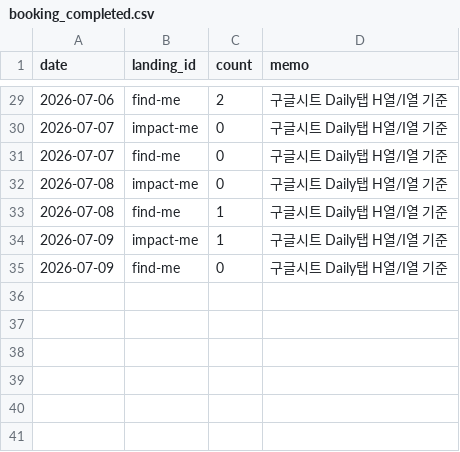
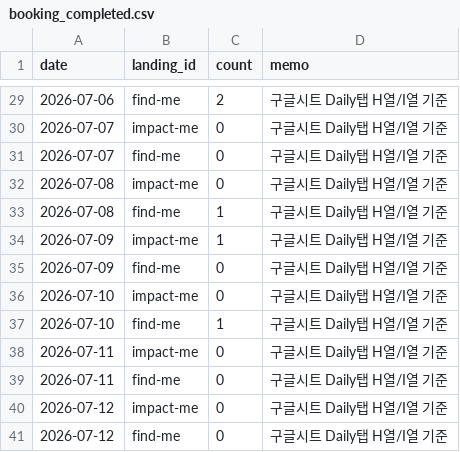
Before and after one commit to fgih304-netizen/fgih304-netizen.github.io, a CSV file: booking_completed.csv, drawn as a sheet; only a part is shown, gaps mark what is left out.

```diff
--- a/booking_completed.csv
+++ b/booking_completed.csv
@@ -35 +35,7 @@ date,landing_id,count,memo
 2026-07-09,find-me,0,구글시트 Daily탭 H열/I열 기준
+2026-07-10,impact-me,0,구글시트 Daily탭 H열/I열 기준
+2026-07-10,find-me,1,구글시트 Daily탭 H열/I열 기준
+2026-07-11,impact-me,0,구글시트 Daily탭 H열/I열 기준
+2026-07-11,find-me,0,구글시트 Daily탭 H열/I열 기준
+2026-07-12,impact-me,0,구글시트 Daily탭 H열/I열 기준
+2026-07-12,find-me,0,구글시트 Daily탭 H열/I열 기준
```
Also changed, not shown: revenue.csv, typeform_submits.csv, 2 other files.
